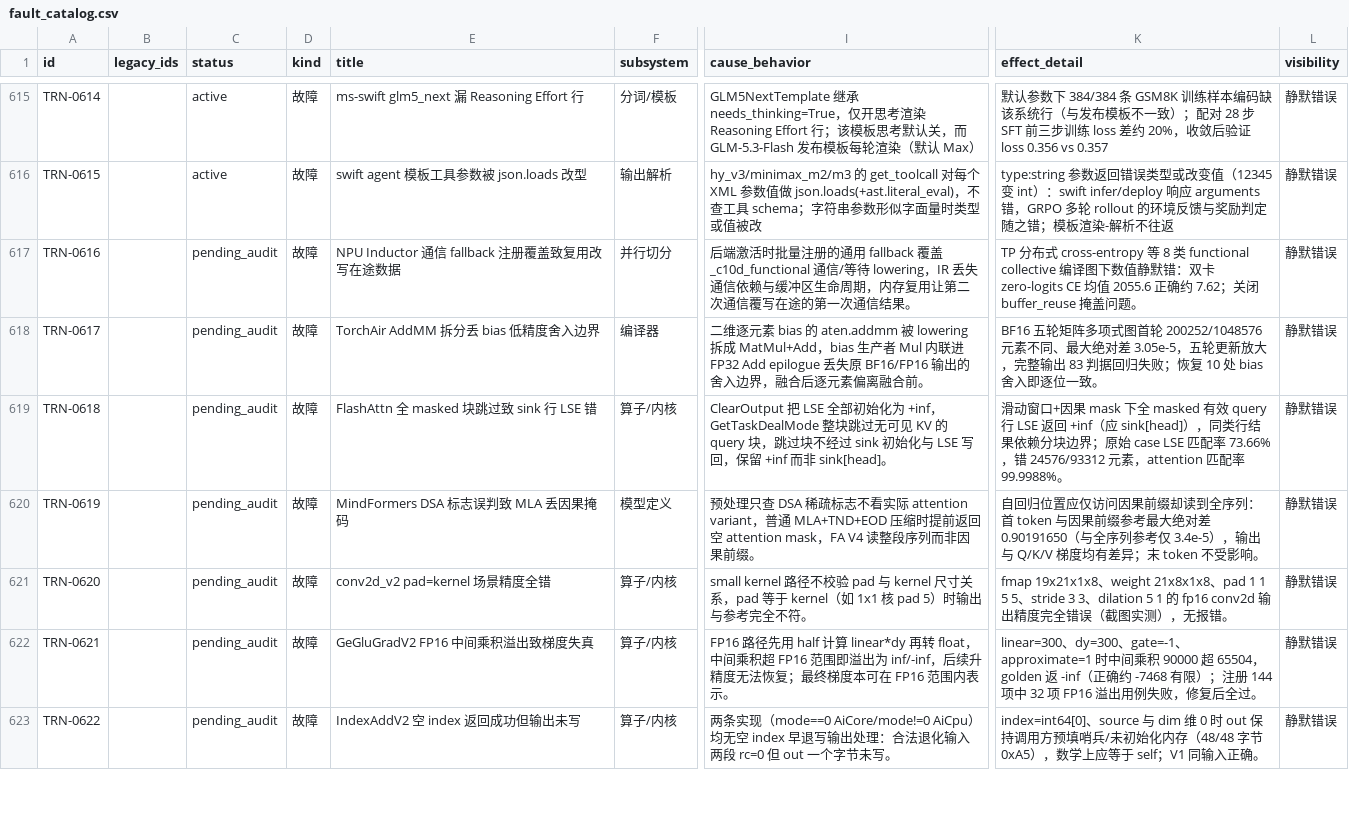
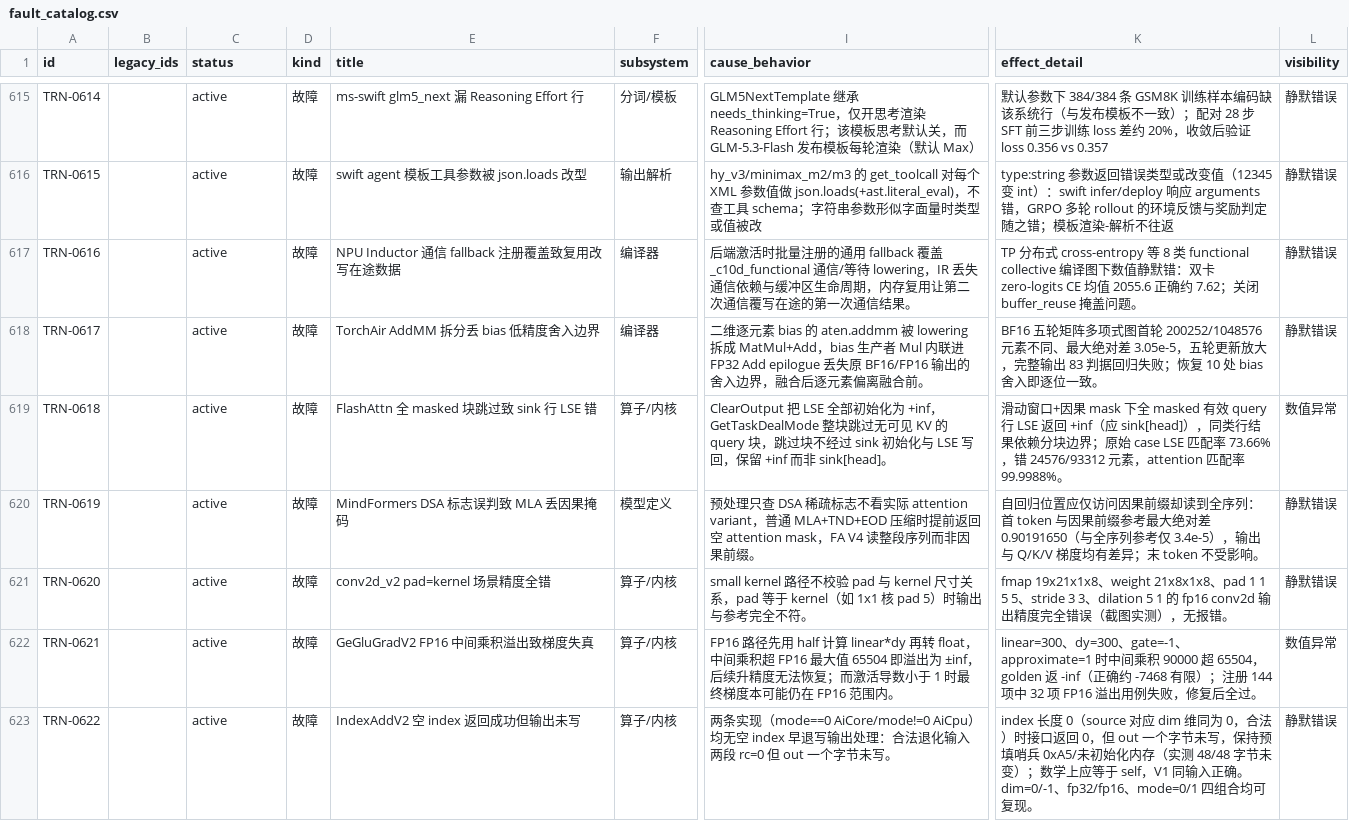
Before and after one commit to RinshannKaihou/training_error_review, a CSV file: views/fault_catalog.csv, drawn as a sheet; only a part is shown, gaps mark what is left out; the diff covers the shown part only; the diff names each change by its address in the sheet, - before the commit and + after, or states it on an @@ line.

Commit message:
daily audit 2026-11-05: training

```diff
--- a/views/fault_catalog.csv
+++ b/views/fault_catalog.csv
-C617:C623 (status): pending_audit
+C617:C623 (status): active
-F617 (subsystem): 并行切分
+F617 (subsystem): 编译器
-L619 (visibility): 静默错误
+L619 (visibility): 数值异常
-I622 (cause_behavior): …积超 FP16 范围即溢出为 inf/-inf，后续升精度无法恢复；最终梯度本可在 FP16 范围内表示。
+I622 (cause_behavior): …积超 FP16 最大值 65504 即溢出为 ±inf，后续升精度无法恢复；而激活导数小于 1 时最终梯度本可能仍在 FP16 范围内。
-L622 (visibility): 静默错误
+L622 (visibility): 数值异常
-K623 (effect_detail): index=int64[0]、source 与 dim 维 0 时 out 保持调用方预填哨兵/未初始化内存（48/48 字节 0xA5），数学上应等于 self；V1 同输入正确。
+K623 (effect_detail): index 长度 0（source 对应 dim 维同为 0，合法）时接口返回 0，但 out 一个字节未写，保持预填哨兵 0xA5/未初始化内存（实测 48/48 字节未变）；数学上应等于 self，V1 同输入正确。dim=0/-1、fp32/fp16、mode=0/1 四组合均可复现。
```
Also changed, not shown: 7 edited cells elsewhere in this file, 23 other files.
